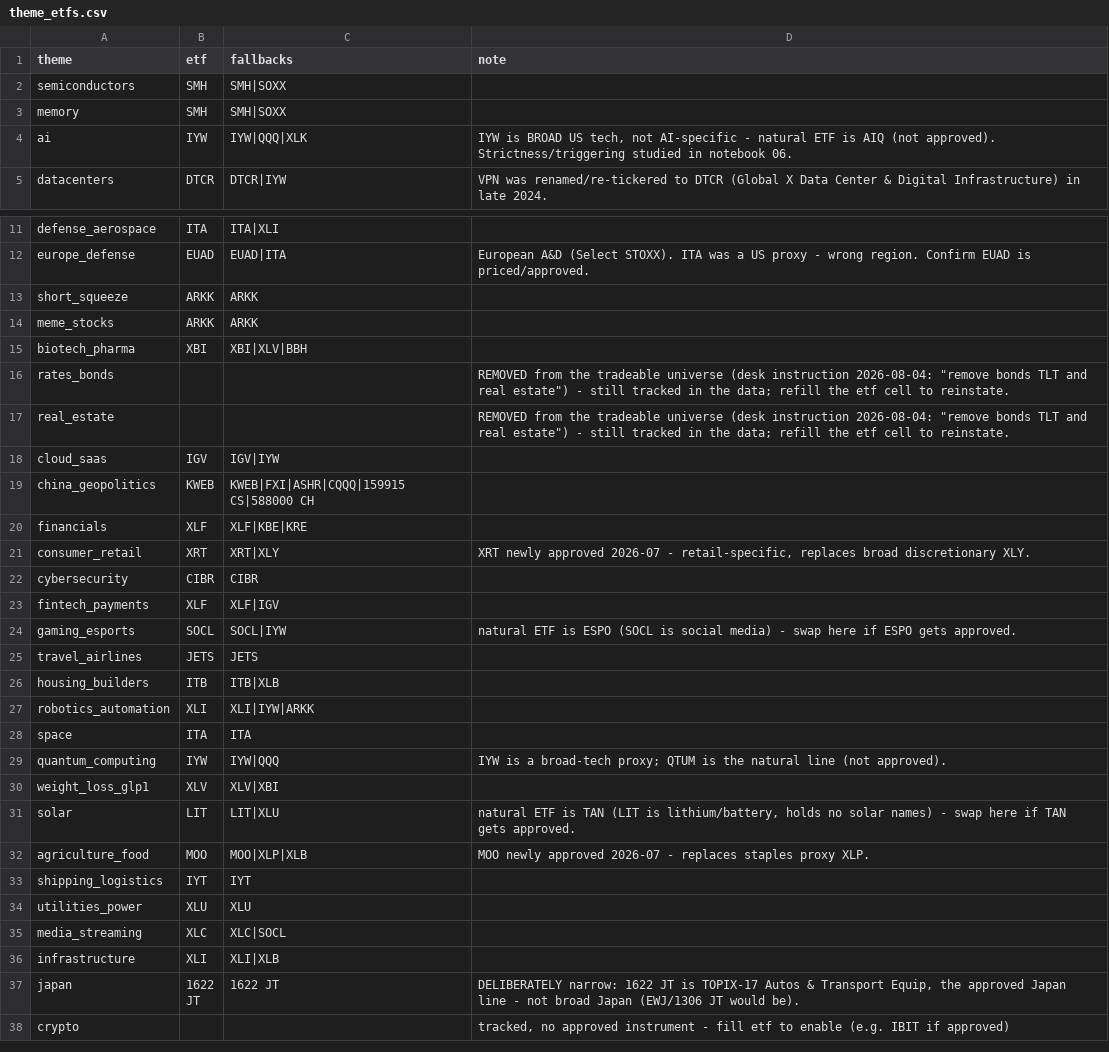
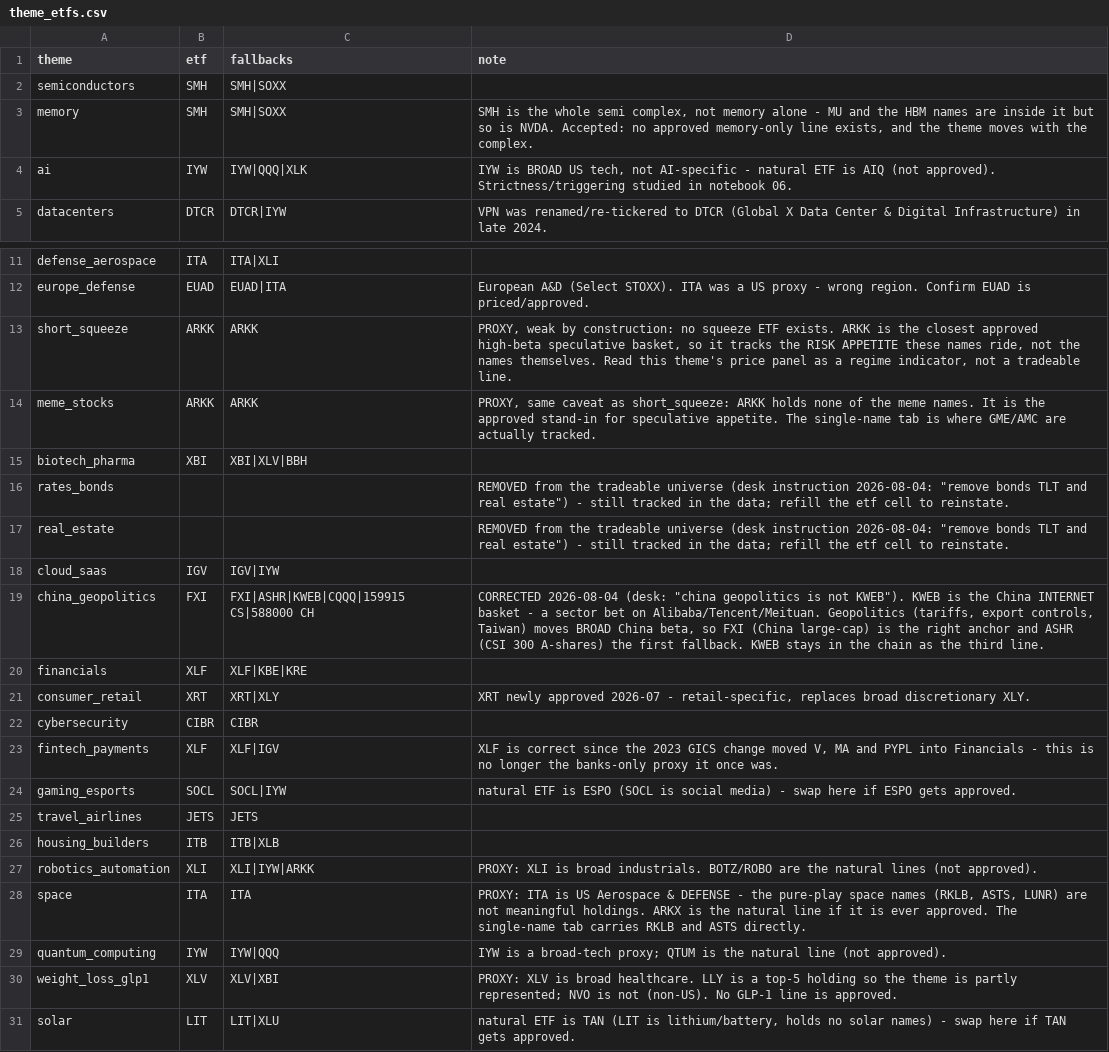
Before and after one commit to alexbrownian/retailAPOLLO, a CSV file: config/theme_etfs.csv, drawn as a sheet; only a part is shown, gaps mark what is left out; the shorter side is filled out with more unchanged rows.

Commit message:
all ok but need to change ETF& single boom tresholds

```diff
--- a/config/theme_etfs.csv
+++ b/config/theme_etfs.csv
@@ -2,3 +2,3 @@ theme,etf,fallbacks,note
 semiconductors,SMH,SMH|SOXX,
-memory,SMH,SMH|SOXX,
+memory,SMH,SMH|SOXX,"SMH is the whole semi complex, not memory alone - MU and the HBM names are inside it but so is NVDA. Accepted: no approved memory-only line exists, and the theme moves with the complex."
 ai,IYW,IYW|QQQ|XLK,"IYW is BROAD US tech, not AI-specific - natural ETF is AIQ (not approved). Strictness/triggering studied in notebook 06."
@@ -12,4 +12,4 @@ defense_aerospace,ITA,ITA|XLI,
 europe_defense,EUAD,EUAD|ITA,European A&D (Select STOXX). ITA was a US proxy - wrong region. Confirm EUAD is priced/approved.
-short_squeeze,ARKK,ARKK,
-meme_stocks,ARKK,ARKK,
+short_squeeze,ARKK,ARKK,"PROXY, weak by construction: no squeeze ETF exists. ARKK is the closest approved high-beta speculative basket, so it tracks the RISK APPETITE these names ride, not the names themselves. Read this theme's price panel as a regime indicator, not a tradeable line."
+meme_stocks,ARKK,ARKK,"PROXY, same caveat as short_squeeze: ARKK holds none of the meme names. It is the approved stand-in for speculative appetite. The single-name tab is where GME/AMC are actually tracked."
 biotech_pharma,XBI,XBI|XLV|BBH,
@@ -18,3 +18,3 @@ real_estate,,,"REMOVED from the tradeable universe (desk instruction 2026-08-04:
 cloud_saas,IGV,IGV|IYW,
-china_geopolitics,KWEB,KWEB|FXI|ASHR|CQQQ|159915 CS|588000 CH,
+china_geopolitics,FXI,FXI|ASHR|KWEB|CQQQ|159915 CS|588000 CH,"CORRECTED 2026-08-04 (desk: ""china geopolitics is not KWEB""). KWEB is the China INTERNET basket - a sector bet on Alibaba/Tencent/Meituan. Geopolitics (tariffs, export controls, Taiwan) moves BROAD China beta, so FXI (China large-cap) is the right anchor and ASHR (CSI 300 A-shares) the first fallback. KWEB stays in the chain as the third line."
 financials,XLF,XLF|KBE|KRE,
@@ -22,3 +22,3 @@ consumer_retail,XRT,XRT|XLY,"XRT newly approved 2026-07 - retail-specific, repla
 cybersecurity,CIBR,CIBR,
-fintech_payments,XLF,XLF|IGV,
+fintech_payments,XLF,XLF|IGV,"XLF is correct since the 2023 GICS change moved V, MA and PYPL into Financials - this is no longer the banks-only proxy it once was."
 gaming_esports,SOCL,SOCL|IYW,natural ETF is ESPO (SOCL is social media) - swap here if ESPO gets approved.
@@ -26,6 +26,6 @@ travel_airlines,JETS,JETS,
 housing_builders,ITB,ITB|XLB,
-robotics_automation,XLI,XLI|IYW|ARKK,
-space,ITA,ITA,
+robotics_automation,XLI,XLI|IYW|ARKK,"PROXY: XLI is broad industrials. BOTZ/ROBO are the natural lines (not approved)."
+space,ITA,ITA,"PROXY: ITA is US Aerospace & DEFENSE - the pure-play space names (RKLB, ASTS, LUNR) are not meaningful holdings. ARKX is the natural line if it is ever approved. The single-name tab carries RKLB and ASTS directly."
 quantum_computing,IYW,IYW|QQQ,IYW is a broad-tech proxy; QTUM is the natural line (not approved).
-weight_loss_glp1,XLV,XLV|XBI,
+weight_loss_glp1,XLV,XLV|XBI,"PROXY: XLV is broad healthcare. LLY is a top-5 holding so the theme is partly represented; NVO is not (non-US). No GLP-1 line is approved."
 solar,LIT,LIT|XLU,"natural ETF is TAN (LIT is lithium/battery, holds no solar names) - swap here if TAN gets approved."
```
Also changed, not shown: 43 other files.
